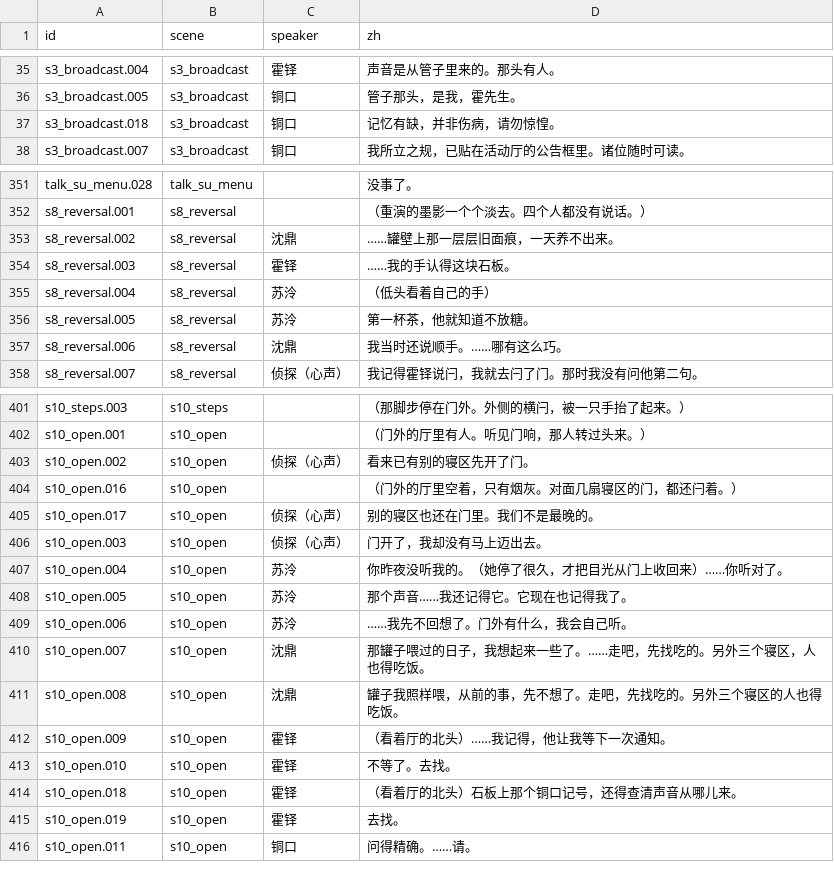
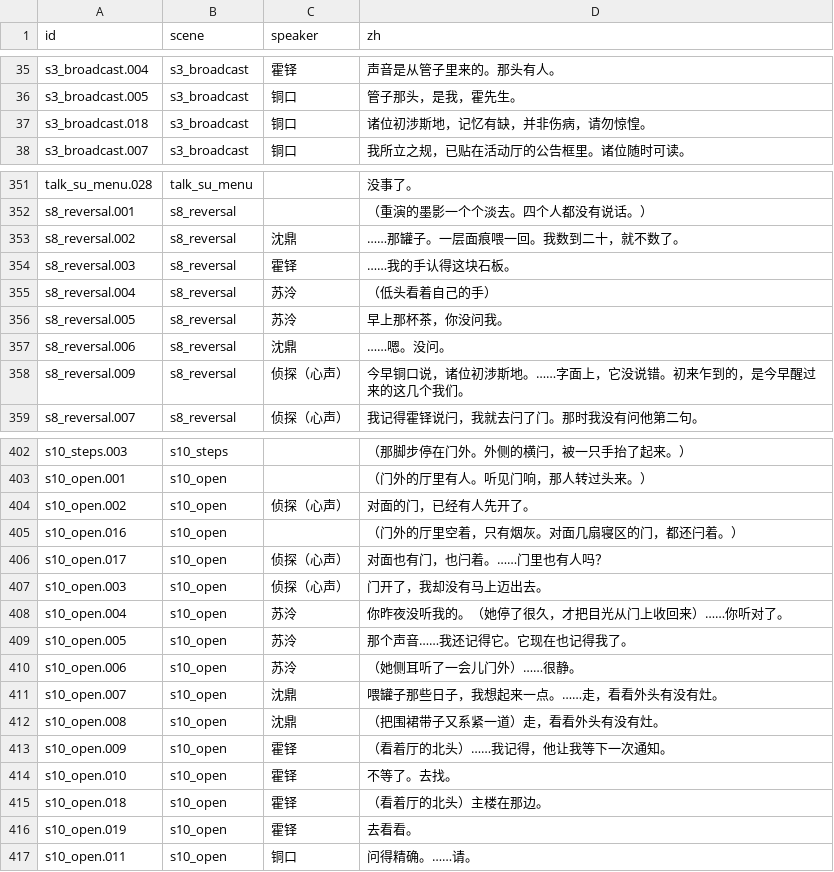
Before and after one commit to OopsYouDiedE/dual_ontology_world_engine, a CSV file: godot_csharp/scenes/Awakening/Script/generated_lines_zh.csv, drawn as a sheet; only a part is shown, gaps mark what is left out; the diff covers the shown part only.

```diff
--- a/godot_csharp/scenes/Awakening/Script/generated_lines_zh.csv
+++ b/godot_csharp/scenes/Awakening/Script/generated_lines_zh.csv
@@ -36,3 +36,3 @@ s3_broadcast.004,s3_broadcast,霍铎,声音是从管子里来的。那头有人
 s3_broadcast.005,s3_broadcast,铜口,管子那头，是我，霍先生。
-s3_broadcast.018,s3_broadcast,铜口,记忆有缺，并非伤病，请勿惊惶。
+s3_broadcast.018,s3_broadcast,铜口,诸位初涉斯地，记忆有缺，并非伤病，请勿惊惶。
 s3_broadcast.007,s3_broadcast,铜口,我所立之规，已贴在活动厅的公告框里。诸位随时可读。
@@ -352,7 +352,8 @@ talk_su_menu.028,talk_su_menu,,没事了。
 s8_reversal.001,s8_reversal,,（重演的墨影一个个淡去。四个人都没有说话。）
-s8_reversal.002,s8_reversal,沈鼎,……罐壁上那一层层旧面痕，一天养不出来。
+s8_reversal.002,s8_reversal,沈鼎,……那罐子。一层面痕喂一回。我数到二十，就不数了。
 s8_reversal.003,s8_reversal,霍铎,……我的手认得这块石板。
 s8_reversal.004,s8_reversal,苏泠,（低头看着自己的手）
-s8_reversal.005,s8_reversal,苏泠,第一杯茶，他就知道不放糖。
-s8_reversal.006,s8_reversal,沈鼎,我当时还说顺手。……哪有这么巧。
+s8_reversal.005,s8_reversal,苏泠,早上那杯茶，你没问我。
+s8_reversal.006,s8_reversal,沈鼎,……嗯。没问。
+s8_reversal.009,s8_reversal,侦探（心声）,今早铜口说，诸位初涉斯地。……字面上，它没说错。初来乍到的，是今早醒过来的这几个我们。
 s8_reversal.007,s8_reversal,侦探（心声）,我记得霍铎说闩，我就去闩了门。那时我没有问他第二句。
@@ -402,5 +403,5 @@ s10_steps.003,s10_steps,,（那脚步停在门外。外侧的横闩，被一只
 s10_open.001,s10_open,,（门外的厅里有人。听见门响，那人转过头来。）
-s10_open.002,s10_open,侦探（心声）,看来已有别的寝区先开了门。
+s10_open.002,s10_open,侦探（心声）,对面的门，已经有人先开了。
 s10_open.016,s10_open,,（门外的厅里空着，只有烟灰。对面几扇寝区的门，都还闩着。）
-s10_open.017,s10_open,侦探（心声）,别的寝区也还在门里。我们不是最晚的。
+s10_open.017,s10_open,侦探（心声）,对面也有门，也闩着。……门里也有人吗？
 s10_open.003,s10_open,侦探（心声）,门开了，我却没有马上迈出去。
@@ -408,9 +409,9 @@ s10_open.004,s10_open,苏泠,你昨夜没听我的。（她停了很久，才把
 s10_open.005,s10_open,苏泠,那个声音……我还记得它。它现在也记得我了。
-s10_open.006,s10_open,苏泠,……我先不回想了。门外有什么，我会自己听。
-s10_open.007,s10_open,沈鼎,那罐子喂过的日子，我想起来一些了。……走吧，先找吃的。另外三个寝区，人也得吃饭。
-s10_open.008,s10_open,沈鼎,罐子我照样喂，从前的事，先不想了。走吧，先找吃的。另外三个寝区的人也得吃饭。
+s10_open.006,s10_open,苏泠,（她侧耳听了一会儿门外）……很静。
+s10_open.007,s10_open,沈鼎,喂罐子那些日子，我想起来一点。……走，看看外头有没有灶。
+s10_open.008,s10_open,沈鼎,（把围裙带子又系紧一道）走，看看外头有没有灶。
 s10_open.009,s10_open,霍铎,（看着厅的北头）……我记得，他让我等下一次通知。
 s10_open.010,s10_open,霍铎,不等了。去找。
-s10_open.018,s10_open,霍铎,（看着厅的北头）石板上那个铜口记号，还得查清声音从哪儿来。
-s10_open.019,s10_open,霍铎,去找。
+s10_open.018,s10_open,霍铎,（看着厅的北头）主楼在那边。
+s10_open.019,s10_open,霍铎,去看看。
 s10_open.011,s10_open,铜口,问得精确。……请。
```
Also changed, not shown: 13 edited cells elsewhere in this file, 12 other files.
